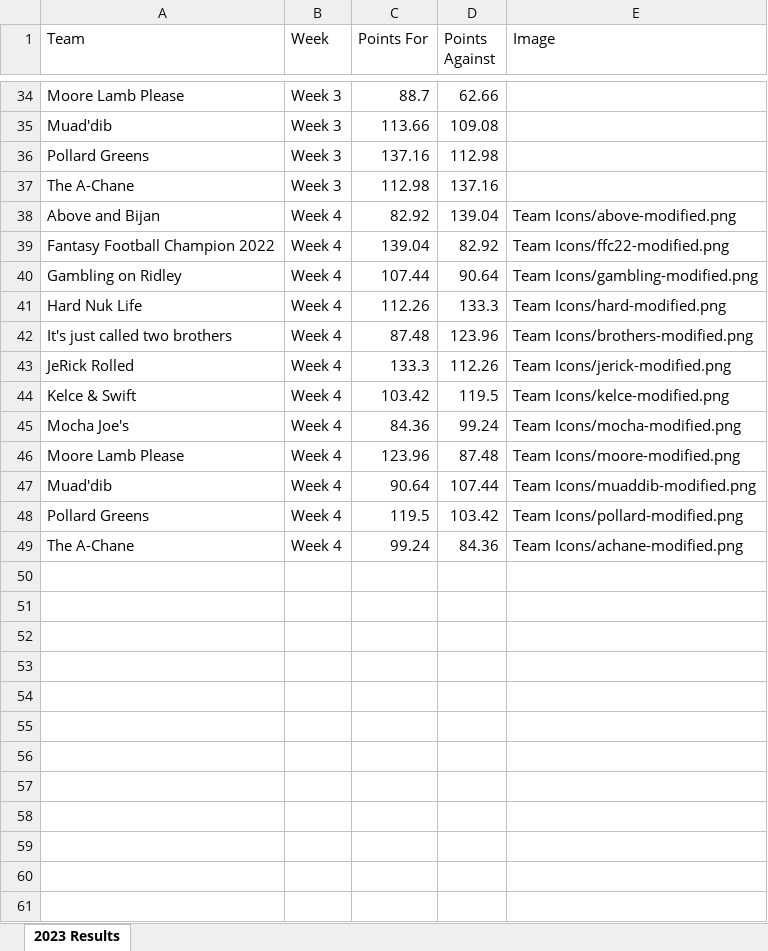
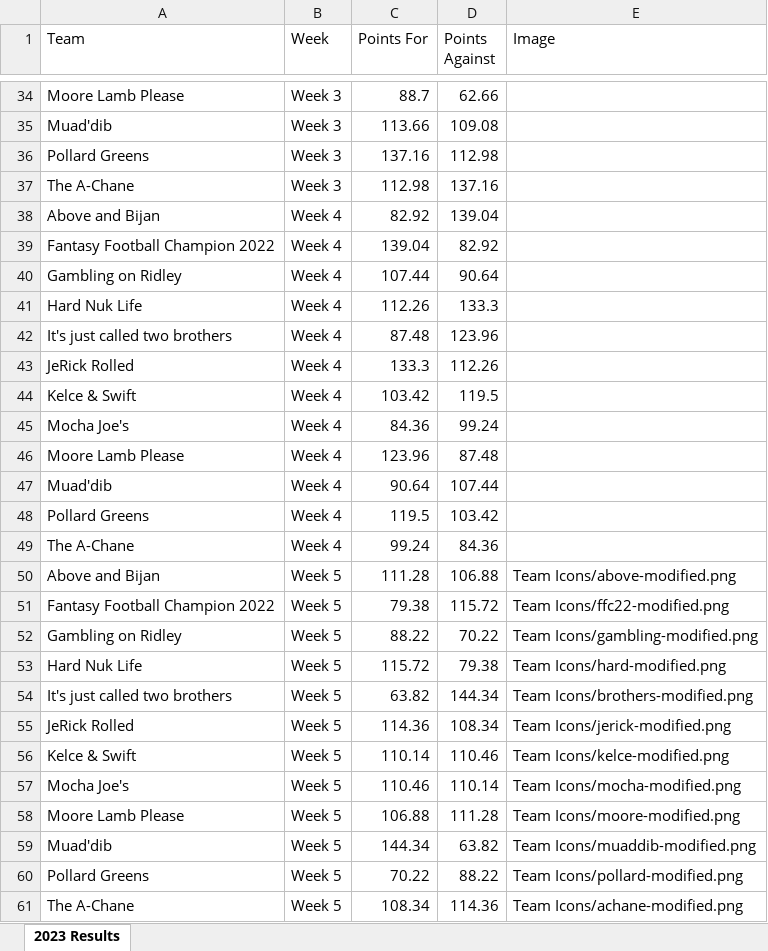
Before and after one commit to edenaxe/FFL-Dash-2023, an Excel workbook: FFL_Data.xlsx, sheet 2023 Results, drawn as a sheet; only a part is shown, gaps mark what is left out; values as stored, in another font and other column widths than the file's, no borders; the diff names each change by its address in the sheet, - before the commit and + after, or states it on an @@ line.

Commit message:
Week 5 updates

```diff
--- a/FFL_Data.xlsx (sheet 2023 Results)
+++ b/FFL_Data.xlsx (sheet 2023 Results)
-E38 (Image): Team Icons/above-modified.png
+E38 (Image): (empty)
-E39 (Image): Team Icons/ffc22-modified.png
+E39 (Image): (empty)
-E40 (Image): Team Icons/gambling-modified.png
+E40 (Image): (empty)
-E41 (Image): Team Icons/hard-modified.png
+E41 (Image): (empty)
-E42 (Image): Team Icons/brothers-modified.png
+E42 (Image): (empty)
-E43 (Image): Team Icons/jerick-modified.png
+E43 (Image): (empty)
-E44 (Image): Team Icons/kelce-modified.png
+E44 (Image): (empty)
-E45 (Image): Team Icons/mocha-modified.png
+E45 (Image): (empty)
-E46 (Image): Team Icons/moore-modified.png
+E46 (Image): (empty)
-E47 (Image): Team Icons/muaddib-modified.png
+E47 (Image): (empty)
-E48 (Image): Team Icons/pollard-modified.png
+E48 (Image): (empty)
-E49 (Image): Team Icons/achane-modified.png
+E49 (Image): (empty)
+row 50: Above and Bijan | Week 5 | 111.28 | 106.88 | Team Icons/above-modified.png
+row 51: Fantasy Football Champion 2022 | Week 5 | 79.38 | 115.72 | Team Icons/ffc22-modified.png
+row 52: Gambling on Ridley | Week 5 | 88.22 | 70.22 | Team Icons/gambling-modified.png
+row 53: Hard Nuk Life | Week 5 | 115.72 | 79.38 | Team Icons/hard-modified.png
+row 54: It's just called two brothers | Week 5 | 63.82 | 144.34 | Team Icons/brothers-modified.png
+row 55: JeRick Rolled | Week 5 | 114.36 | 108.34 | Team Icons/jerick-modified.png
+row 56: Kelce & Swift | Week 5 | 110.14 | 110.46 | Team Icons/kelce-modified.png
+row 57: Mocha Joe's | Week 5 | 110.46 | 110.14 | Team Icons/mocha-modified.png
+row 58: Moore Lamb Please | Week 5 | 106.88 | 111.28 | Team Icons/moore-modified.png
+row 59: Muad'dib | Week 5 | 144.34 | 63.82 | Team Icons/muaddib-modified.png
+row 60: Pollard Greens | Week 5 | 70.22 | 88.22 | Team Icons/pollard-modified.png
+row 61: The A-Chane | Week 5 | 108.34 | 114.36 | Team Icons/achane-modified.png
```
